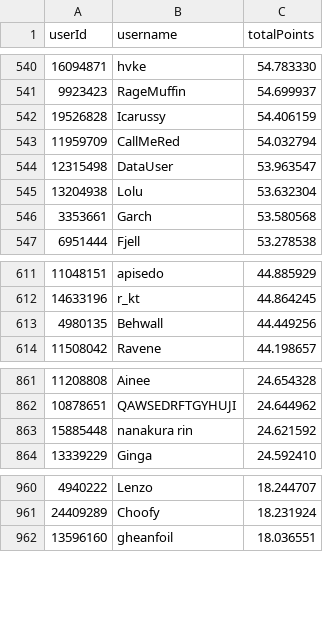
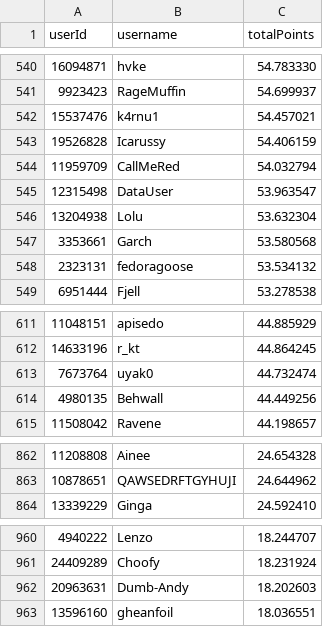
Before and after one commit to Naethanial/osudemonlist, a CSV file: web/data/leaderboard.csv, drawn as a sheet; only a part is shown, gaps mark what is left out; the diff covers the shown part only.

```diff
--- a/web/data/leaderboard.csv
+++ b/web/data/leaderboard.csv
@@ -541,2 +541,3 @@ userId,username,totalPoints
 9923423,"RageMuffin",54.699937
+15537476,"k4rnu1",54.457021
 19526828,"Icarussy",54.406159
@@ -546,2 +547,3 @@ userId,username,totalPoints
 3353661,"Garch",53.580568
+2323131,"fedoragoose",53.534132
 6951444,"Fjell",53.278538
@@ -612,2 +612,3 @@ userId,username,totalPoints
 14633196,"r_kt",44.864245
+7673764,"uyak0",44.732474
 4980135,"Behwall",44.449256
@@ -862,3 +863,2 @@ userId,username,totalPoints
 10878651,"QAWSEDRFTGYHUJI",24.644962
-15885448,"nanakura rin",24.621592
 13339229,"Ginga",24.592410
@@ -961,2 +961,3 @@ userId,username,totalPoints
 24409289,"Choofy",18.231924
+20963631,"Dumb-Andy",18.202603
 13596160,"gheanfoil",18.036551
```
Also changed, not shown: 5 added rows, 9 removed rows and 1 edited cell elsewhere in this file, 2 other files.
